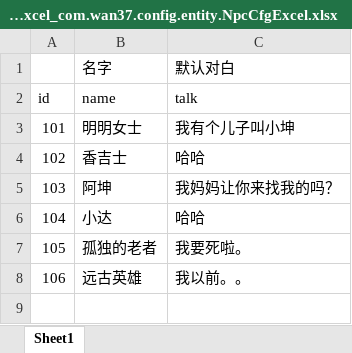
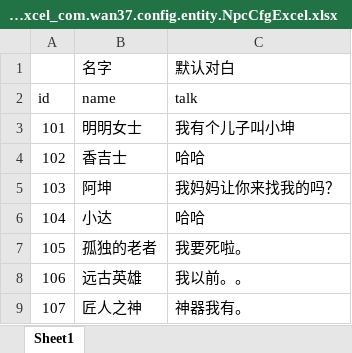
Before and after one commit to brucelevis/mmorpg-linxinda, an Excel workbook: server/docs/NpcCfgExcel_com.wan37.config.entity.NpcCfgExcel.xlsx, sheet Sheet1, drawn as a sheet; values as stored, in another font and other column widths than the file's, no borders; the diff names each change by its address in the sheet, - before the commit and + after, or states it on an @@ line.

```diff
--- a/server/docs/NpcCfgExcel_com.wan37.config.entity.NpcCfgExcel.xlsx (sheet Sheet1)
+++ b/server/docs/NpcCfgExcel_com.wan37.config.entity.NpcCfgExcel.xlsx (sheet Sheet1)
+row 9: 107 | 匠人之神 | 神器我有。
```
Also changed, not shown: server/docs/MissionCfgExcel_com.wan37.config.entity.MissionCfgExcel.xlsx, server/docs/SceneCfgExcel_com.wan37.config.entity.SceneCfgExcel.xlsx, 5 other files.
